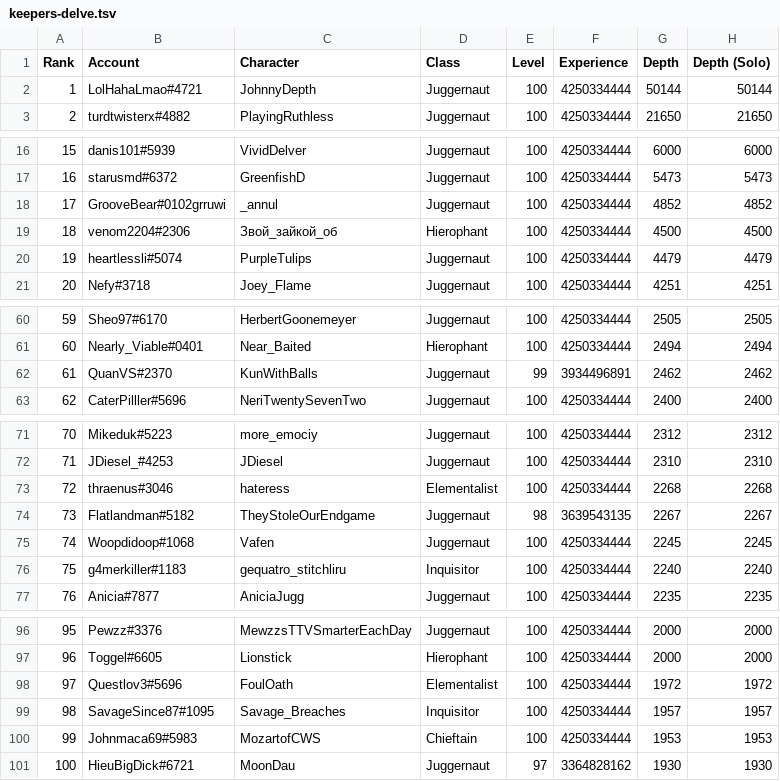
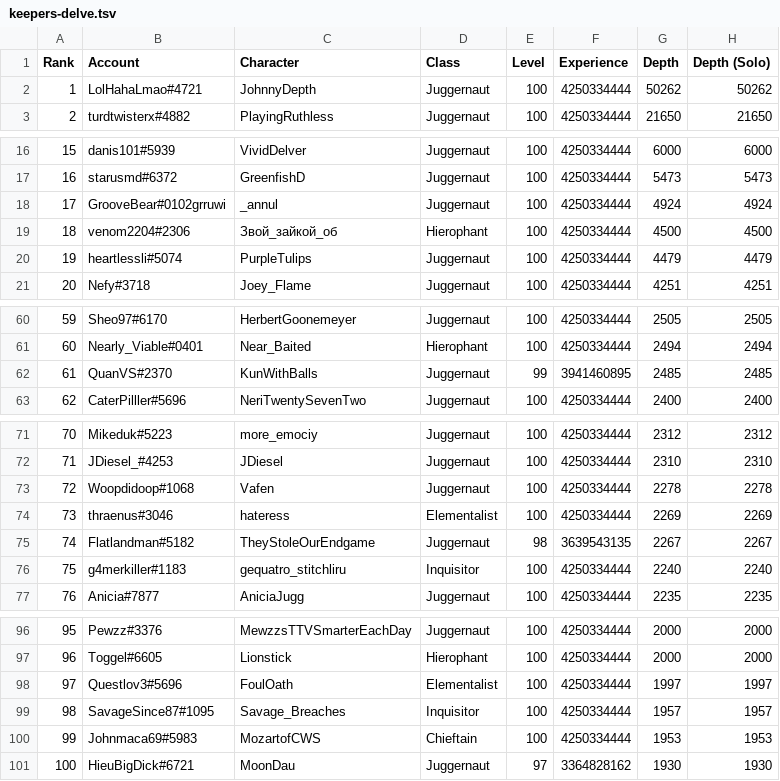
Before and after one commit to danis101/poe-ladder, a TSV file: data/keepers-delve.tsv, drawn as a sheet; only a part is shown, gaps mark what is left out.

```diff
--- a/data/keepers-delve.tsv
+++ b/data/keepers-delve.tsv
@@ -1,3 +1,3 @@
 Rank	Account	Character	Class	Level	Experience	Depth	Depth (Solo)
-1	LolHahaLmao#4721	JohnnyDepth	Juggernaut	100	4250334444	50144	50144
+1	LolHahaLmao#4721	JohnnyDepth	Juggernaut	100	4250334444	50262	50262
 2	turdtwisterx#4882	PlayingRuthless	Juggernaut	100	4250334444	21650	21650
@@ -17,3 +17,3 @@ Rank	Account	Character	Class	Level	Experience	Depth	Depth (Solo)
 16	starusmd#6372	GreenfishD	Juggernaut	100	4250334444	5473	5473
-17	GrooveBear#0102grruwi	_annul	Juggernaut	100	4250334444	4852	4852
+17	GrooveBear#0102grruwi	_annul	Juggernaut	100	4250334444	4924	4924
 18	venom2204#2306	Звой_зайкой_об	Hierophant	100	4250334444	4500	4500
@@ -61,3 +61,3 @@ Rank	Account	Character	Class	Level	Experience	Depth	Depth (Solo)
 60	Nearly_Viable#0401	Near_Baited	Hierophant	100	4250334444	2494	2494
-61	QuanVS#2370	KunWithBalls	Juggernaut	99	3934496891	2462	2462
+61	QuanVS#2370	KunWithBalls	Juggernaut	99	3941460895	2485	2485
 62	CaterPilller#5696	NeriTwentySevenTwo	Juggernaut	100	4250334444	2400	2400
@@ -72,5 +72,5 @@ Rank	Account	Character	Class	Level	Experience	Depth	Depth (Solo)
 71	JDiesel_#4253	JDiesel	Juggernaut	100	4250334444	2310	2310
-72	thraenus#3046	hateress	Elementalist	100	4250334444	2268	2268
-73	Flatlandman#5182	TheyStoleOurEndgame	Juggernaut	98	3639543135	2267	2267
-74	Woopdidoop#1068	Vafen	Juggernaut	100	4250334444	2245	2245
+72	Woopdidoop#1068	Vafen	Juggernaut	100	4250334444	2278	2278
+73	thraenus#3046	hateress	Elementalist	100	4250334444	2269	2269
+74	Flatlandman#5182	TheyStoleOurEndgame	Juggernaut	98	3639543135	2267	2267
 75	g4merkiller#1183	gequatro_stitchliru	Inquisitor	100	4250334444	2240	2240
@@ -97,3 +97,3 @@ Rank	Account	Character	Class	Level	Experience	Depth	Depth (Solo)
 96	Toggel#6605	Lionstick	Hierophant	100	4250334444	2000	2000
-97	Questlov3#5696	FoulOath	Elementalist	100	4250334444	1972	1972
+97	Questlov3#5696	FoulOath	Elementalist	100	4250334444	1997	1997
 98	SavageSince87#1095	Savage_Breaches	Inquisitor	100	4250334444	1957	1957
```
